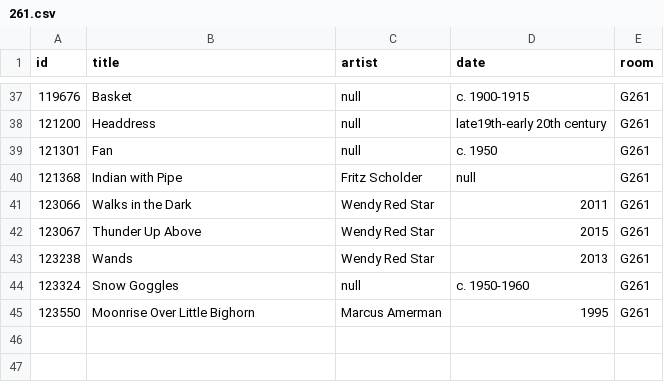
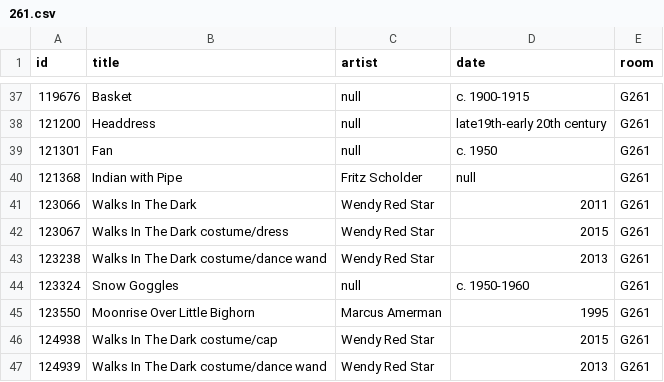
Before and after one commit to miabot/galleries.csv, a CSV file: galleries/261.csv, drawn as a sheet; only a part is shown, gaps mark what is left out.

```diff
--- a/galleries/261.csv
+++ b/galleries/261.csv
@@ -40,6 +40,8 @@
 121368,"Indian with Pipe","Fritz Scholder",null,"G261"
-123066,"Walks in the Dark","Wendy Red Star","2011","G261"
-123067,"Thunder Up Above","Wendy Red Star","2015","G261"
-123238,"Wands","Wendy Red Star","2013","G261"
+123066,"Walks In The Dark","Wendy Red Star","2011","G261"
+123067,"Walks In The Dark costume/dress","Wendy Red Star","2015","G261"
+123238,"Walks In The Dark costume/dance wand","Wendy Red Star","2013","G261"
 123324,"Snow Goggles",null,"c. 1950-1960","G261"
 123550,"Moonrise Over Little Bighorn","Marcus Amerman","1995","G261"
+124938,"Walks In The Dark costume/cap","Wendy Red Star","2015","G261"
+124939,"Walks In The Dark costume/dance wand","Wendy Red Star","2013","G261"
```
Also changed, not shown: index.csv.
